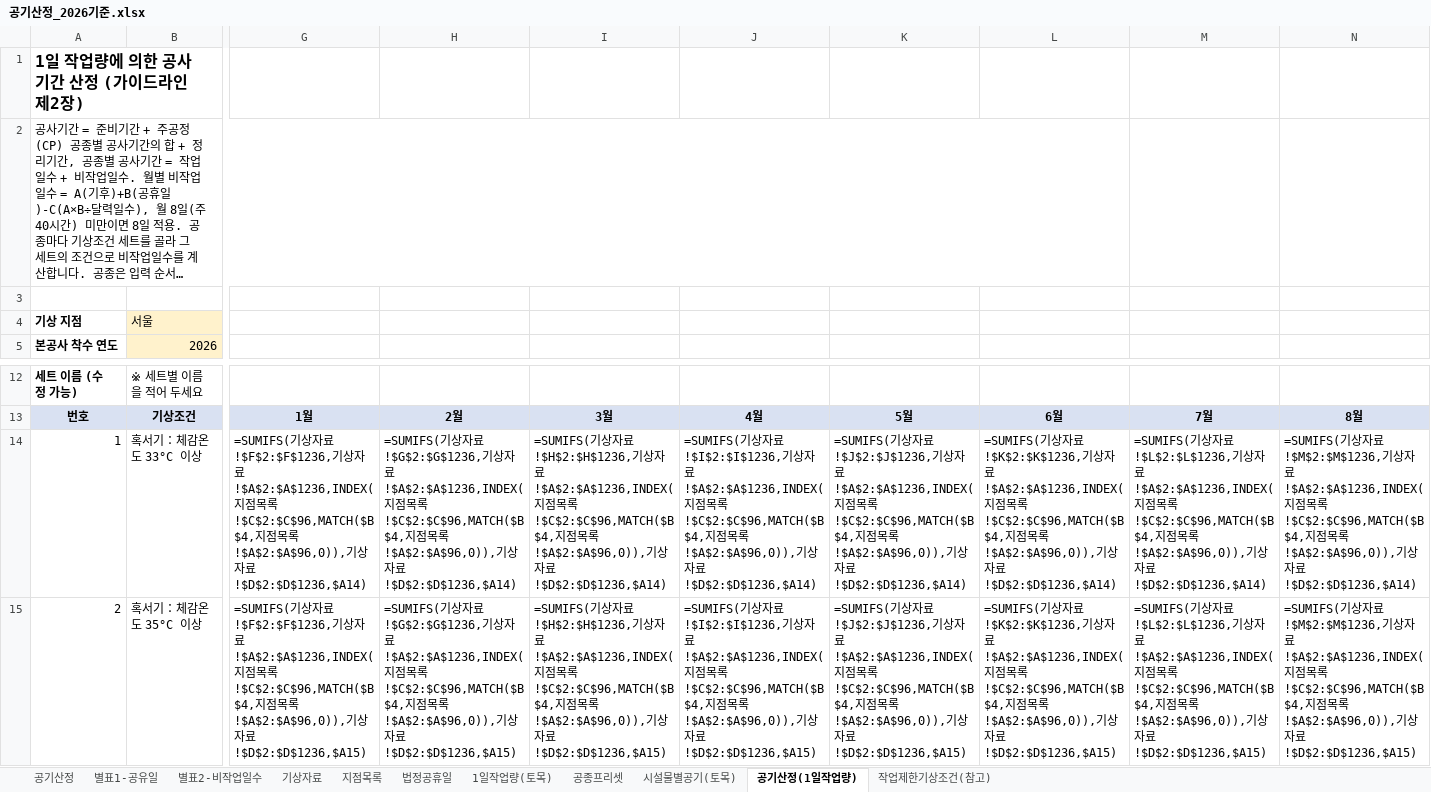
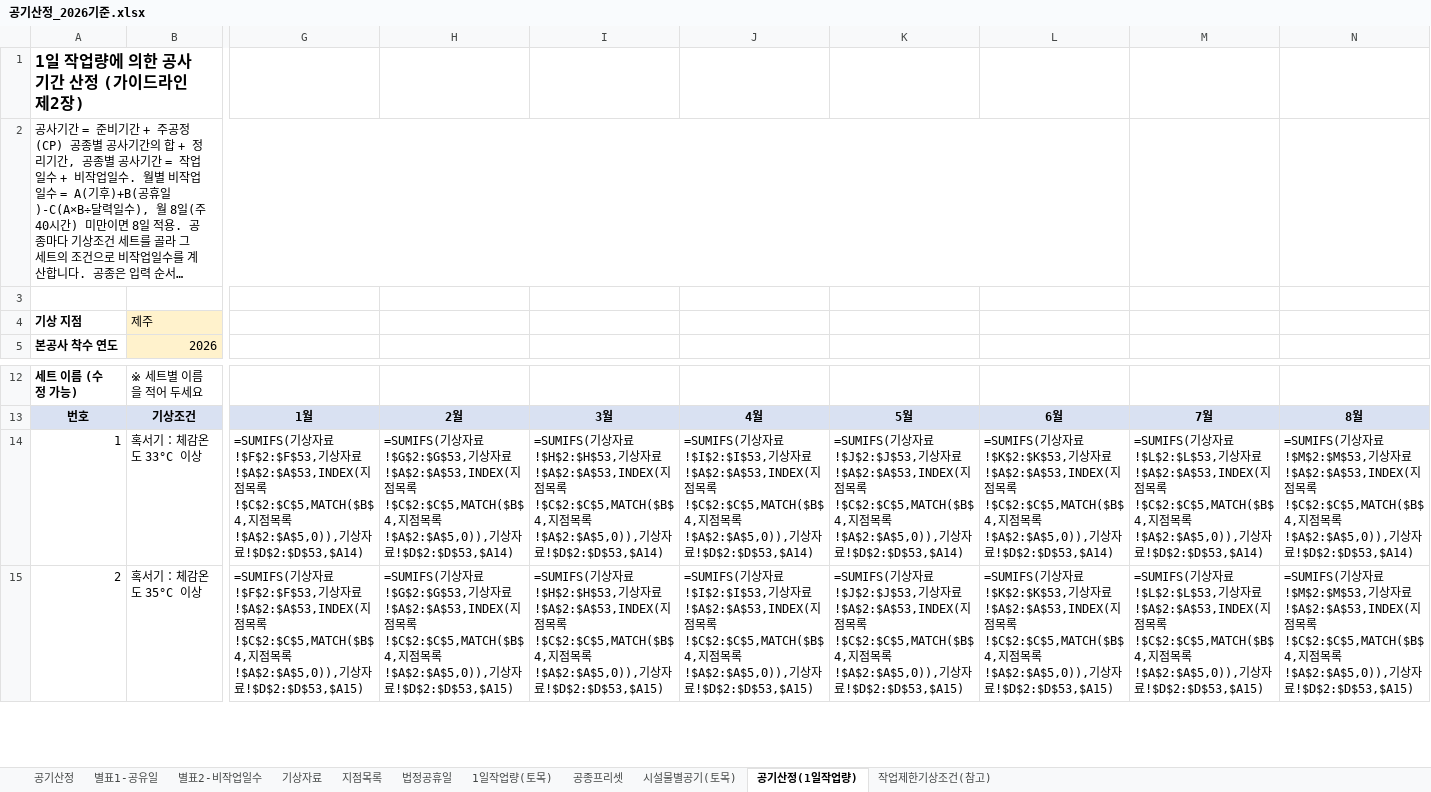
Before and after one commit to eunna2520-netizen/business, an Excel workbook: 공기산정_2026기준.xlsx, sheet 공기산정(1일작업량), drawn as a sheet; only a part is shown, gaps mark what is left out; long unchanged cells end in …; values as stored, in another font and other column widths than the file's, no borders; formulas without a stored value are shown as written; the diff covers the shown part only; the diff names each change by its address in the sheet, - before the commit and + after, or states it on an @@ line.

```diff
--- a/공기산정_2026기준.xlsx (sheet 공기산정(1일작업량))
+++ b/공기산정_2026기준.xlsx (sheet 공기산정(1일작업량))
-B4: 서울
+B4: 제주
-G14: …자료!$F$2:$F$1236,기상자료!$A$2:$A$1236,INDEX(지점목록!$C$2:$C$96,MATCH($B$4,지점목록!$A$2:$A$96,0)),기상자료!$D$2:$D$1236,$A14)
+G14: …자료!$F$2:$F$53,기상자료!$A$2:$A$53,INDEX(지점목록!$C$2:$C$5,MATCH($B$4,지점목록!$A$2:$A$5,0)),기상자료!$D$2:$D$53,$A14)
-H14: …자료!$G$2:$G$1236,기상자료!$A$2:$A$1236,INDEX(지점목록!$C$2:$C$96,MATCH($B$4,지점목록!$A$2:$A$96,0)),기상자료!$D$2:$D$1236,$A14)
+H14: …자료!$G$2:$G$53,기상자료!$A$2:$A$53,INDEX(지점목록!$C$2:$C$5,MATCH($B$4,지점목록!$A$2:$A$5,0)),기상자료!$D$2:$D$53,$A14)
-I14: …자료!$H$2:$H$1236,기상자료!$A$2:$A$1236,INDEX(지점목록!$C$2:$C$96,MATCH($B$4,지점목록!$A$2:$A$96,0)),기상자료!$D$2:$D$1236,$A14)
+I14: …자료!$H$2:$H$53,기상자료!$A$2:$A$53,INDEX(지점목록!$C$2:$C$5,MATCH($B$4,지점목록!$A$2:$A$5,0)),기상자료!$D$2:$D$53,$A14)
-J14: …자료!$I$2:$I$1236,기상자료!$A$2:$A$1236,INDEX(지점목록!$C$2:$C$96,MATCH($B$4,지점목록!$A$2:$A$96,0)),기상자료!$D$2:$D$1236,$A14)
+J14: …자료!$I$2:$I$53,기상자료!$A$2:$A$53,INDEX(지점목록!$C$2:$C$5,MATCH($B$4,지점목록!$A$2:$A$5,0)),기상자료!$D$2:$D$53,$A14)
-K14: …자료!$J$2:$J$1236,기상자료!$A$2:$A$1236,INDEX(지점목록!$C$2:$C$96,MATCH($B$4,지점목록!$A$2:$A$96,0)),기상자료!$D$2:$D$1236,$A14)
+K14: …자료!$J$2:$J$53,기상자료!$A$2:$A$53,INDEX(지점목록!$C$2:$C$5,MATCH($B$4,지점목록!$A$2:$A$5,0)),기상자료!$D$2:$D$53,$A14)
-L14: …자료!$K$2:$K$1236,기상자료!$A$2:$A$1236,INDEX(지점목록!$C$2:$C$96,MATCH($B$4,지점목록!$A$2:$A$96,0)),기상자료!$D$2:$D$1236,$A14)
+L14: …자료!$K$2:$K$53,기상자료!$A$2:$A$53,INDEX(지점목록!$C$2:$C$5,MATCH($B$4,지점목록!$A$2:$A$5,0)),기상자료!$D$2:$D$53,$A14)
-M14: …자료!$L$2:$L$1236,기상자료!$A$2:$A$1236,INDEX(지점목록!$C$2:$C$96,MATCH($B$4,지점목록!$A$2:$A$96,0)),기상자료!$D$2:$D$1236,$A14)
+M14: …자료!$L$2:$L$53,기상자료!$A$2:$A$53,INDEX(지점목록!$C$2:$C$5,MATCH($B$4,지점목록!$A$2:$A$5,0)),기상자료!$D$2:$D$53,$A14)
-N14: …자료!$M$2:$M$1236,기상자료!$A$2:$A$1236,INDEX(지점목록!$C$2:$C$96,MATCH($B$4,지점목록!$A$2:$A$96,0)),기상자료!$D$2:$D$1236,$A14)
+N14: …자료!$M$2:$M$53,기상자료!$A$2:$A$53,INDEX(지점목록!$C$2:$C$5,MATCH($B$4,지점목록!$A$2:$A$5,0)),기상자료!$D$2:$D$53,$A14)
-G15: …자료!$F$2:$F$1236,기상자료!$A$2:$A$1236,INDEX(지점목록!$C$2:$C$96,MATCH($B$4,지점목록!$A$2:$A$96,0)),기상자료!$D$2:$D$1236,$A15)
+G15: …자료!$F$2:$F$53,기상자료!$A$2:$A$53,INDEX(지점목록!$C$2:$C$5,MATCH($B$4,지점목록!$A$2:$A$5,0)),기상자료!$D$2:$D$53,$A15)
-H15: …자료!$G$2:$G$1236,기상자료!$A$2:$A$1236,INDEX(지점목록!$C$2:$C$96,MATCH($B$4,지점목록!$A$2:$A$96,0)),기상자료!$D$2:$D$1236,$A15)
+H15: …자료!$G$2:$G$53,기상자료!$A$2:$A$53,INDEX(지점목록!$C$2:$C$5,MATCH($B$4,지점목록!$A$2:$A$5,0)),기상자료!$D$2:$D$53,$A15)
-I15: …자료!$H$2:$H$1236,기상자료!$A$2:$A$1236,INDEX(지점목록!$C$2:$C$96,MATCH($B$4,지점목록!$A$2:$A$96,0)),기상자료!$D$2:$D$1236,$A15)
+I15: …자료!$H$2:$H$53,기상자료!$A$2:$A$53,INDEX(지점목록!$C$2:$C$5,MATCH($B$4,지점목록!$A$2:$A$5,0)),기상자료!$D$2:$D$53,$A15)
-J15: …자료!$I$2:$I$1236,기상자료!$A$2:$A$1236,INDEX(지점목록!$C$2:$C$96,MATCH($B$4,지점목록!$A$2:$A$96,0)),기상자료!$D$2:$D$1236,$A15)
+J15: …자료!$I$2:$I$53,기상자료!$A$2:$A$53,INDEX(지점목록!$C$2:$C$5,MATCH($B$4,지점목록!$A$2:$A$5,0)),기상자료!$D$2:$D$53,$A15)
-K15: …자료!$J$2:$J$1236,기상자료!$A$2:$A$1236,INDEX(지점목록!$C$2:$C$96,MATCH($B$4,지점목록!$A$2:$A$96,0)),기상자료!$D$2:$D$1236,$A15)
+K15: …자료!$J$2:$J$53,기상자료!$A$2:$A$53,INDEX(지점목록!$C$2:$C$5,MATCH($B$4,지점목록!$A$2:$A$5,0)),기상자료!$D$2:$D$53,$A15)
-L15: …자료!$K$2:$K$1236,기상자료!$A$2:$A$1236,INDEX(지점목록!$C$2:$C$96,MATCH($B$4,지점목록!$A$2:$A$96,0)),기상자료!$D$2:$D$1236,$A15)
+L15: …자료!$K$2:$K$53,기상자료!$A$2:$A$53,INDEX(지점목록!$C$2:$C$5,MATCH($B$4,지점목록!$A$2:$A$5,0)),기상자료!$D$2:$D$53,$A15)
-M15: …자료!$L$2:$L$1236,기상자료!$A$2:$A$1236,INDEX(지점목록!$C$2:$C$96,MATCH($B$4,지점목록!$A$2:$A$96,0)),기상자료!$D$2:$D$1236,$A15)
+M15: …자료!$L$2:$L$53,기상자료!$A$2:$A$53,INDEX(지점목록!$C$2:$C$5,MATCH($B$4,지점목록!$A$2:$A$5,0)),기상자료!$D$2:$D$53,$A15)
-N15: …자료!$M$2:$M$1236,기상자료!$A$2:$A$1236,INDEX(지점목록!$C$2:$C$96,MATCH($B$4,지점목록!$A$2:$A$96,0)),기상자료!$D$2:$D$1236,$A15)
+N15: …자료!$M$2:$M$53,기상자료!$A$2:$A$53,INDEX(지점목록!$C$2:$C$5,MATCH($B$4,지점목록!$A$2:$A$5,0)),기상자료!$D$2:$D$53,$A15)
```
Also changed, not shown: 141 edited cells elsewhere in this sheet, sheet 기상자료, sheet 별표2-비작업일수, sheet 지점목록, sheet 공기산정, 2 other files.
